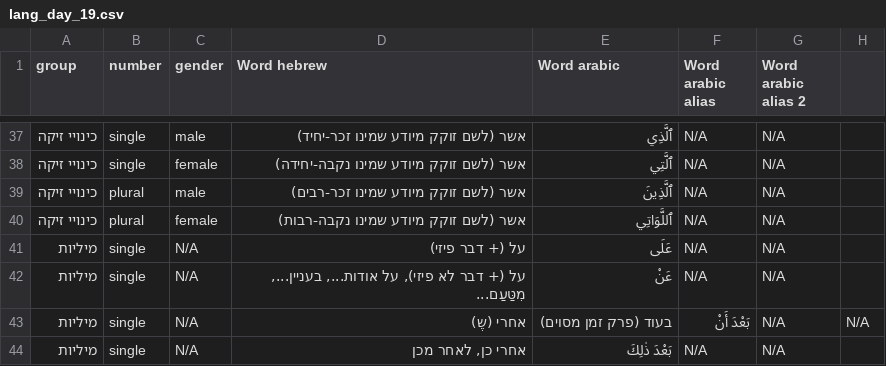
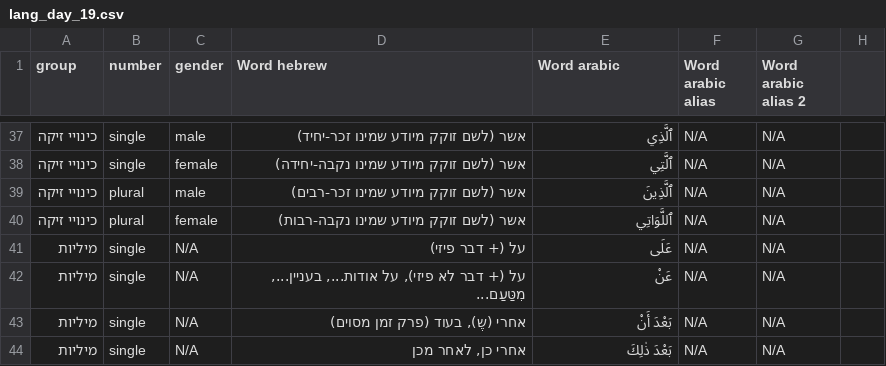
Before and after one commit to geeee-tsafrir/EllasGame, a CSV file: lang_dict/lang_day_19.csv, drawn as a sheet; only a part is shown, gaps mark what is left out; the diff names each change by its address in the sheet, - before the commit and + after, or states it on an @@ line.

```diff
--- a/lang_dict/lang_day_19.csv
+++ b/lang_dict/lang_day_19.csv
-D43 (Word hebrew): אחרי (שֶ)
+D43 (Word hebrew): אחרי (שֶ), בעוד (פרק זמן מסוים)
-E43 (Word arabic): בעוד (פרק זמן מסוים)
+E43 (Word arabic): بَعْدَ أَنْ
-F43 (Word arabic alias): بَعْدَ أَنْ
+F43 (Word arabic alias): N/A
-H43: N/A
+H43: (empty)
```
Also changed, not shown: lang_dict/lang_day_26.csv, lang_dict/lang_day_29.csv, 1 other file.
